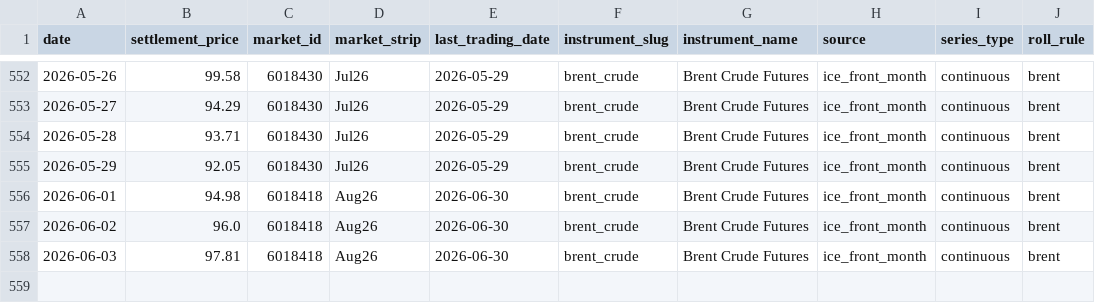
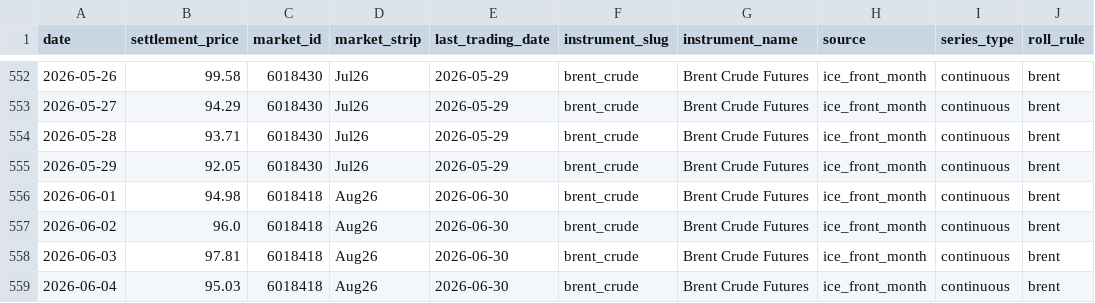
Before and after one commit to em-sig-git/ice-data-tracker, a CSV file: data/derived/brent_crude_front_month_ice.csv, drawn as a sheet; only a part is shown, gaps mark what is left out; the diff names each change by its address in the sheet, - before the commit and + after, or states it on an @@ line.

```diff
--- a/data/derived/brent_crude_front_month_ice.csv
+++ b/data/derived/brent_crude_front_month_ice.csv
+row 559: 2026-06-04 | 95.03 | 6018418 | Aug26 | 2026-06-30 | brent_crude | Brent Crude Futures | ice_front_month | continuous | brent
```
Also changed, not shown: data/derived/low_sulphur_gasoil_front_month_ice.csv, data/historical/brent_crude_historical.csv, 3 other files.
